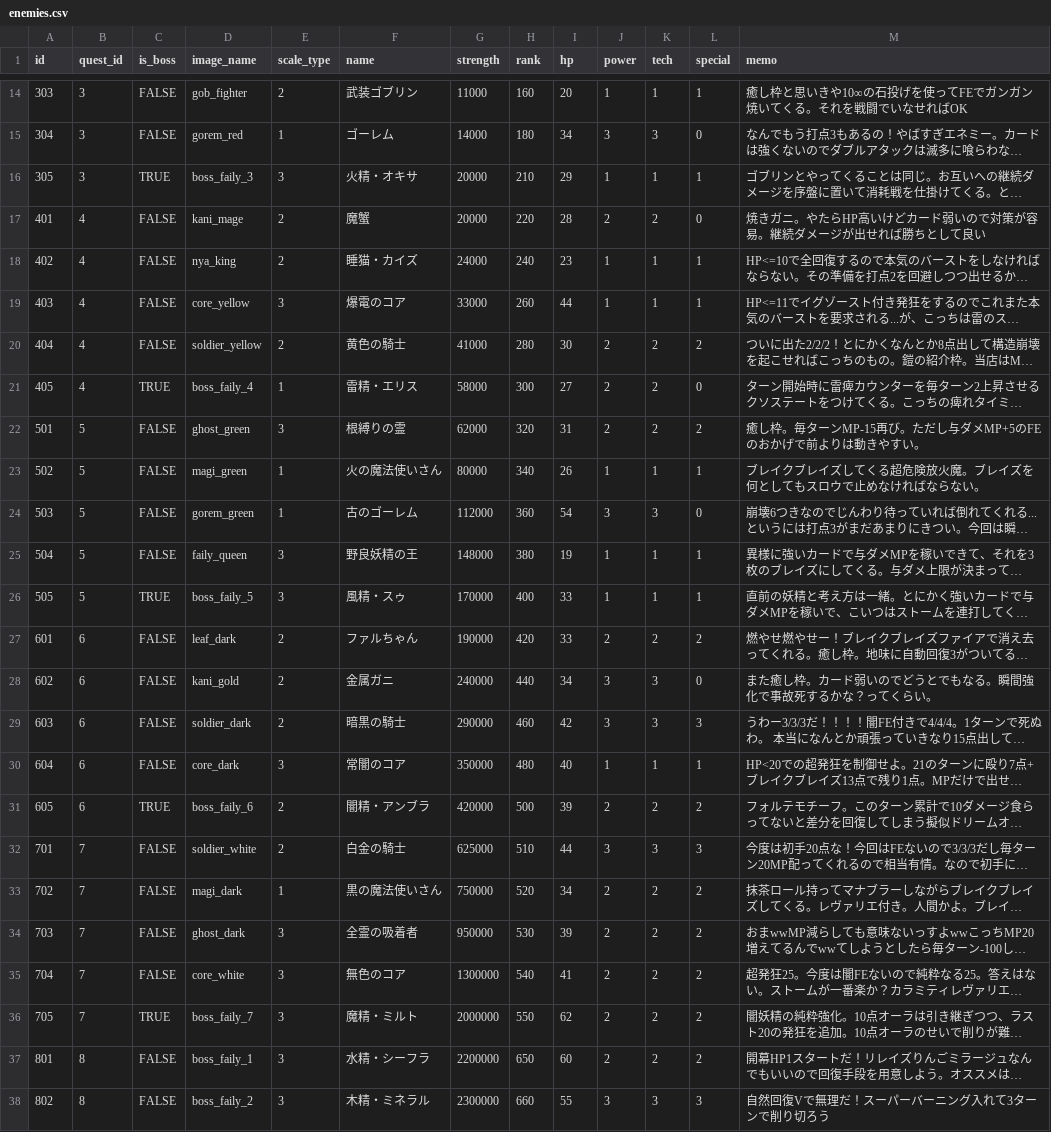
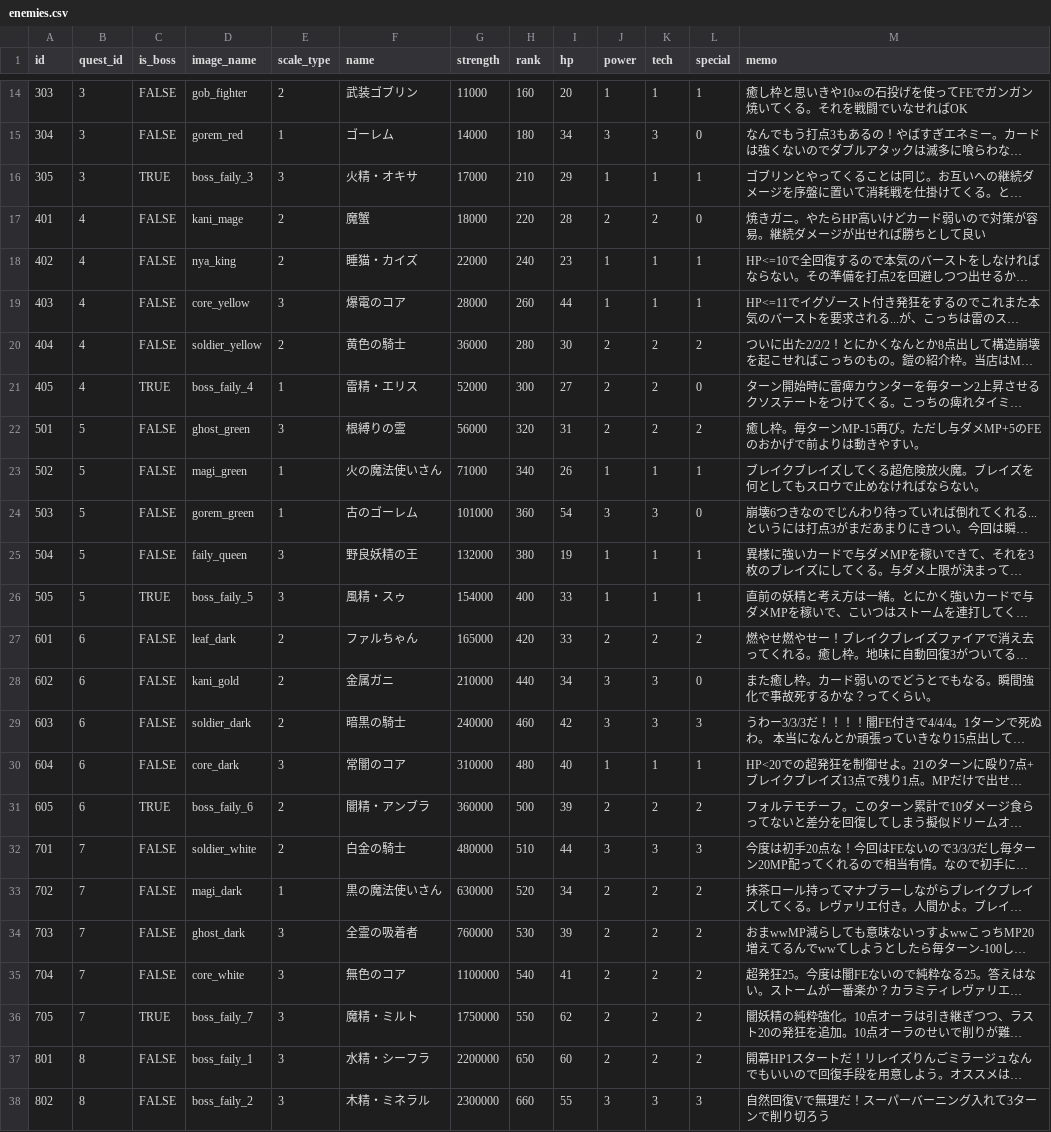
Before and after one commit to jyllsarta/stray-masterdata, a CSV file: seeds/enemies.csv, drawn as a sheet; only a part is shown, gaps mark what is left out; long unchanged cells end in …; the diff names each change by its address in the sheet, - before the commit and + after, or states it on an @@ line.

Commit message:
update by Masterdata Task 2021-05-02 16:11:52 +0900

```diff
--- a/seeds/enemies.csv
+++ b/seeds/enemies.csv
-G16 (strength): 20000
+G16 (strength): 17000
-G17 (strength): 20000
+G17 (strength): 18000
-G18 (strength): 24000
+G18 (strength): 22000
-G19 (strength): 33000
+G19 (strength): 28000
-G20 (strength): 41000
+G20 (strength): 36000
-G21 (strength): 58000
+G21 (strength): 52000
-G22 (strength): 62000
+G22 (strength): 56000
-G23 (strength): 80000
+G23 (strength): 71000
-G24 (strength): 112000
+G24 (strength): 101000
-G25 (strength): 148000
+G25 (strength): 132000
-G26 (strength): 170000
+G26 (strength): 154000
-G27 (strength): 190000
+G27 (strength): 165000
-G28 (strength): 240000
+G28 (strength): 210000
-G29 (strength): 290000
+G29 (strength): 240000
-G30 (strength): 350000
+G30 (strength): 310000
-G31 (strength): 420000
+G31 (strength): 360000
-G32 (strength): 625000
+G32 (strength): 480000
-G33 (strength): 750000
+G33 (strength): 630000
-G34 (strength): 950000
+G34 (strength): 760000
-G35 (strength): 1300000
+G35 (strength): 1100000
-G36 (strength): 2000000
+G36 (strength): 1750000
```
